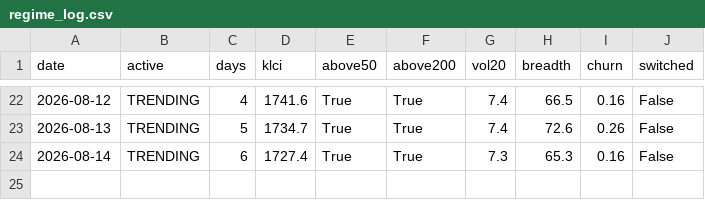
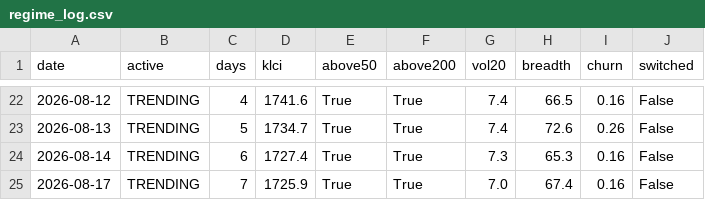
Before and after one commit to yankhaing-cmyk/BursaAgenticAI, a CSV file: regime_log.csv, drawn as a sheet; only a part is shown, gaps mark what is left out.

```diff
--- a/regime_log.csv
+++ b/regime_log.csv
@@ -24 +24,2 @@ date,active,days,klci,above50,above200,vol20,breadth,churn,switched
 2026-08-14,TRENDING,6,1727.4,True,True,7.3,65.3,0.16,False
+2026-08-17,TRENDING,7,1725.9,True,True,7.0,67.4,0.16,False
```
Also changed, not shown: history.csv, 2 other files.
